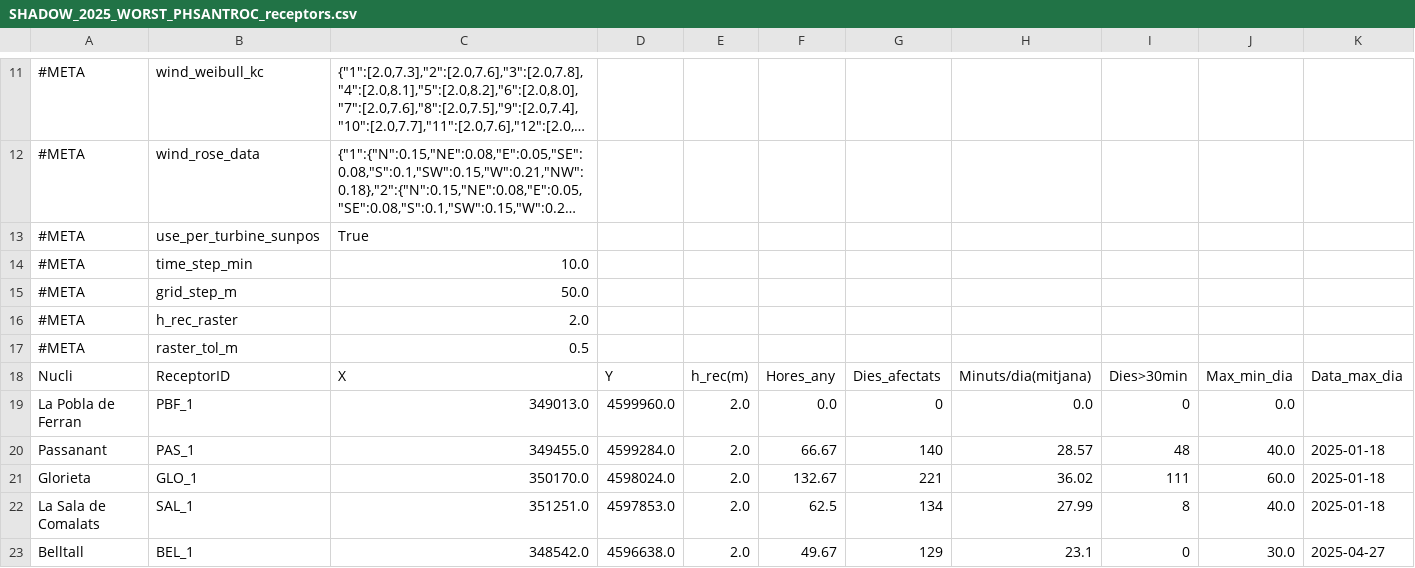
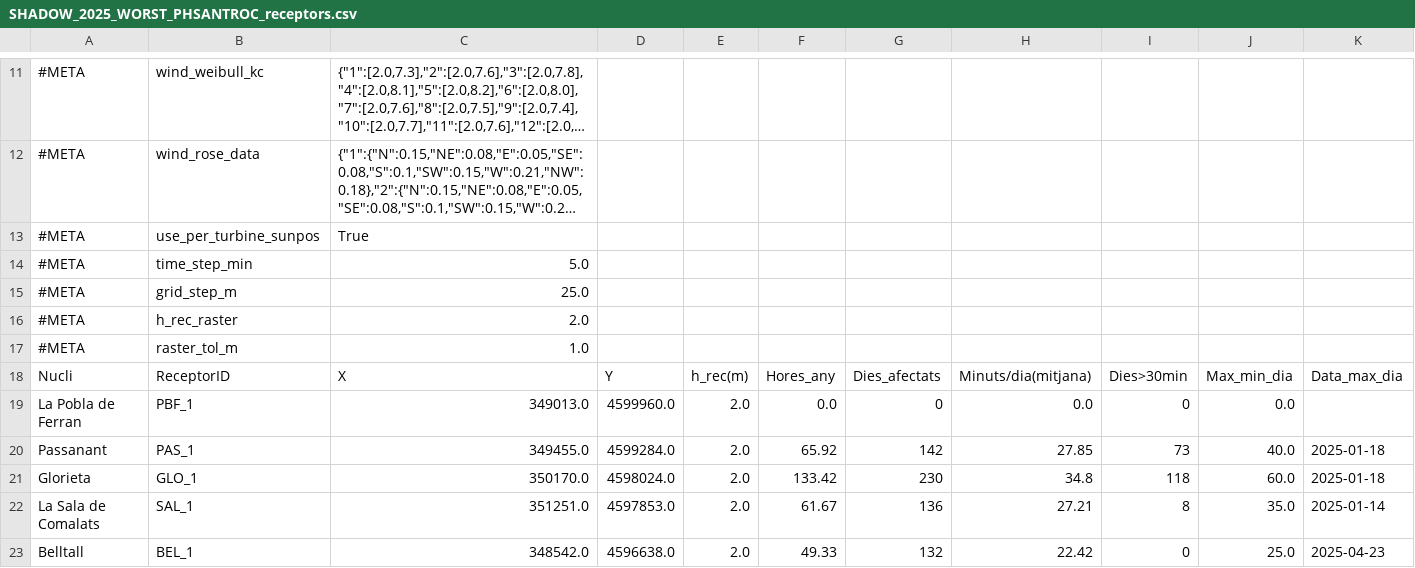
Before and after one commit to leotiger/shadow-flicker-assessment, a CSV file: assess/ph-sant-roc/SHADOW_2025_WORST_PHSANTROC_receptors.csv, drawn as a sheet; only a part is shown, gaps mark what is left out; long unchanged cells end in ….

```diff
--- a/assess/ph-sant-roc/SHADOW_2025_WORST_PHSANTROC_receptors.csv
+++ b/assess/ph-sant-roc/SHADOW_2025_WORST_PHSANTROC_receptors.csv
@@ -13,11 +13,11 @@
 #META;use_per_turbine_sunpos;True
-#META;time_step_min;10.0
-#META;grid_step_m;50.0
+#META;time_step_min;5.0
+#META;grid_step_m;25.0
 #META;h_rec_raster;2.0
-#META;raster_tol_m;0.5
+#META;raster_tol_m;1.0
 Nucli;ReceptorID;X;Y;h_rec(m);Hores_any;Dies_afectats;Minuts/dia(mitjana);Dies>30min;Max_min_dia;Data_max_dia
 La Pobla de Ferran;PBF_1;349013.0;4599960.0;2.0;0.0;0;0.0;0;0.0;
-Passanant;PAS_1;349455.0;4599284.0;2.0;66.67;140;28.57;48;40.0;2025-01-18
-Glorieta;GLO_1;350170.0;4598024.0;2.0;132.67;221;36.02;111;60.0;2025-01-18
-La Sala de Comalats;SAL_1;351251.0;4597853.0;2.0;62.5;134;27.99;8;40.0;2025-01-18
-Belltall;BEL_1;348542.0;4596638.0;2.0;49.67;129;23.1;0;30.0;2025-04-27
+Passanant;PAS_1;349455.0;4599284.0;2.0;65.92;142;27.85;73;40.0;2025-01-18
+Glorieta;GLO_1;350170.0;4598024.0;2.0;133.42;230;34.8;118;60.0;2025-01-18
+La Sala de Comalats;SAL_1;351251.0;4597853.0;2.0;61.67;136;27.21;8;35.0;2025-01-14
+Belltall;BEL_1;348542.0;4596638.0;2.0;49.33;132;22.42;0;25.0;2025-04-23
```
Also changed, not shown: 15 other files.
